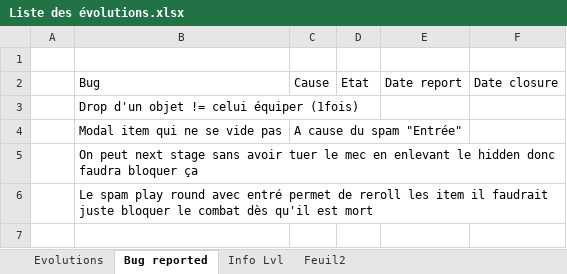
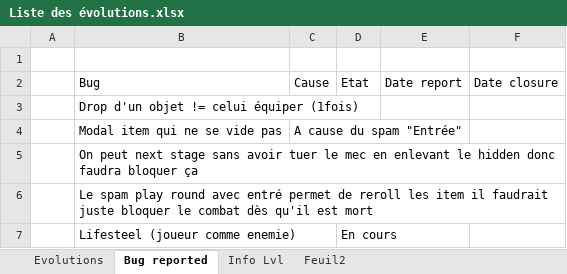
Before and after one commit to EmoFile/projetWebRPG, an Excel workbook: Liste des évolutions.xlsx, sheet Bug reported, drawn as a sheet; values as stored, in another font and other column widths than the file's, no borders; table styles not drawn; the diff names each change by its address in the sheet, - before the commit and + after, or states it on an @@ line.

```diff
--- a/Liste des évolutions.xlsx (sheet Bug reported)
+++ b/Liste des évolutions.xlsx (sheet Bug reported)
+row 7:  | Lifesteel (joueur comme enemie) |  | En cours
```
Also changed, not shown: sheet Evolutions.
